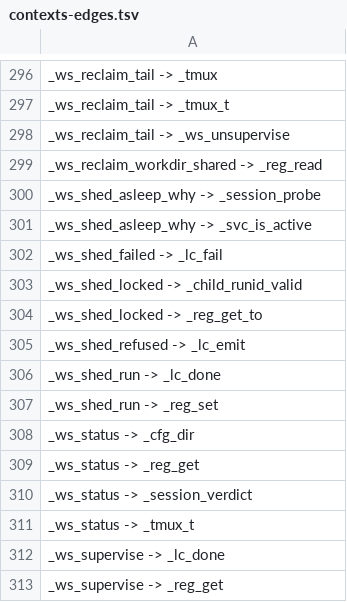
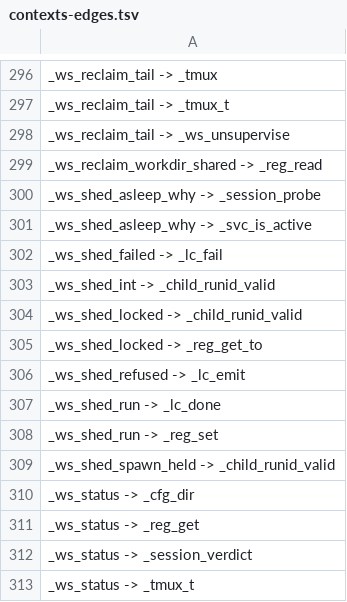
Before and after one commit to Synapsium-Labs/ccrc-pwa, a TSV file: ccd/contexts-edges.tsv, drawn as a sheet; only a part is shown, gaps mark what is left out; the shorter side is filled out with more unchanged rows.

```diff
--- a/ccd/contexts-edges.tsv
+++ b/ccd/contexts-edges.tsv
@@ -302,2 +302,3 @@ _ws_shed_asleep_why -> _svc_is_active
 _ws_shed_failed -> _lc_fail
+_ws_shed_int -> _child_runid_valid
 _ws_shed_locked -> _child_runid_valid
@@ -307,2 +308,3 @@ _ws_shed_run -> _lc_done
 _ws_shed_run -> _reg_set
+_ws_shed_spawn_held -> _child_runid_valid
 _ws_status -> _cfg_dir
```
